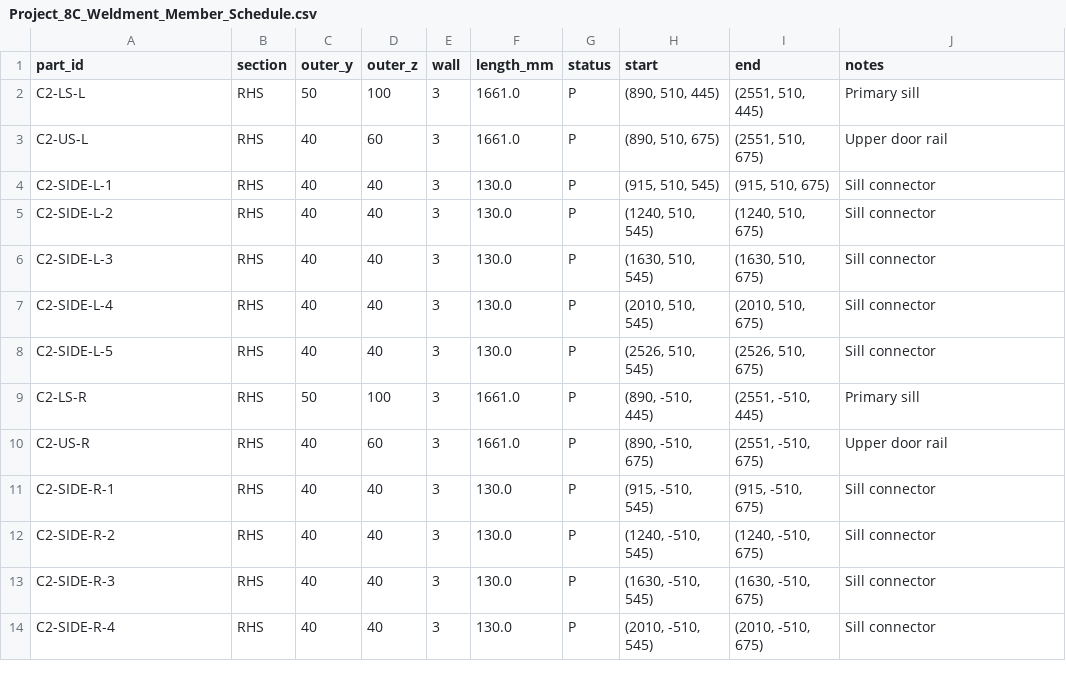
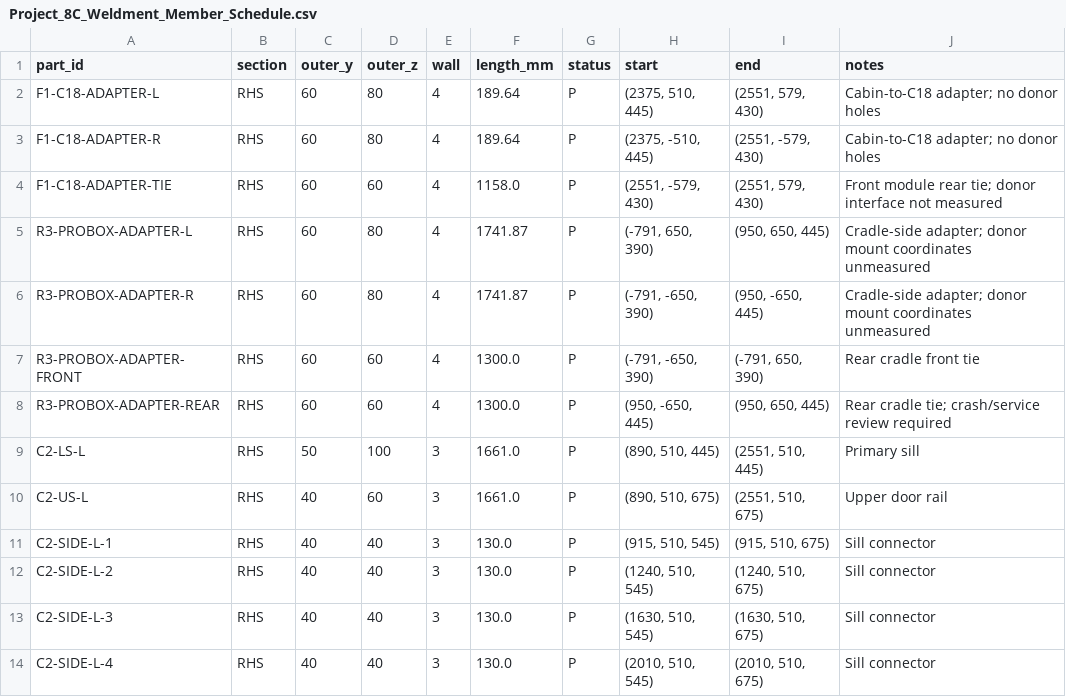
Before and after one commit to jahmed-create/project-8c-chassis, a CSV file: deliverables/Project_8C_Weldment_Member_Schedule.csv, drawn as a sheet; only a part is shown; the shorter side is filled out with more unchanged rows.

Commit message:
Use supplied C18 front and Probox rear modules

```diff
--- a/deliverables/Project_8C_Weldment_Member_Schedule.csv
+++ b/deliverables/Project_8C_Weldment_Member_Schedule.csv
@@ -1,2 +1,9 @@
 part_id,section,outer_y,outer_z,wall,length_mm,status,start,end,notes
+F1-C18-ADAPTER-L,RHS,60,80,4,189.64,P,"(2375, 510, 445)","(2551, 579, 430)",Cabin-to-C18 adapter; no donor holes
+F1-C18-ADAPTER-R,RHS,60,80,4,189.64,P,"(2375, -510, 445)","(2551, -579, 430)",Cabin-to-C18 adapter; no donor holes
+F1-C18-ADAPTER-TIE,RHS,60,60,4,1158.0,P,"(2551, -579, 430)","(2551, 579, 430)",Front module rear tie; donor interface not measured
+R3-PROBOX-ADAPTER-L,RHS,60,80,4,1741.87,P,"(-791, 650, 390)","(950, 650, 445)",Cradle-side adapter; donor mount coordinates unmeasured
+R3-PROBOX-ADAPTER-R,RHS,60,80,4,1741.87,P,"(-791, -650, 390)","(950, -650, 445)",Cradle-side adapter; donor mount coordinates unmeasured
+R3-PROBOX-ADAPTER-FRONT,RHS,60,60,4,1300.0,P,"(-791, -650, 390)","(-791, 650, 390)",Rear cradle front tie
+R3-PROBOX-ADAPTER-REAR,RHS,60,60,4,1300.0,P,"(950, -650, 445)","(950, 650, 445)",Rear cradle tie; crash/service review required
 C2-LS-L,RHS,50,100,3,1661.0,P,"(890, 510, 445)","(2551, 510, 445)",Primary sill
```
Also changed, not shown: deliverables/Project_8C_Preliminary_BOM.csv, 16 other files.
